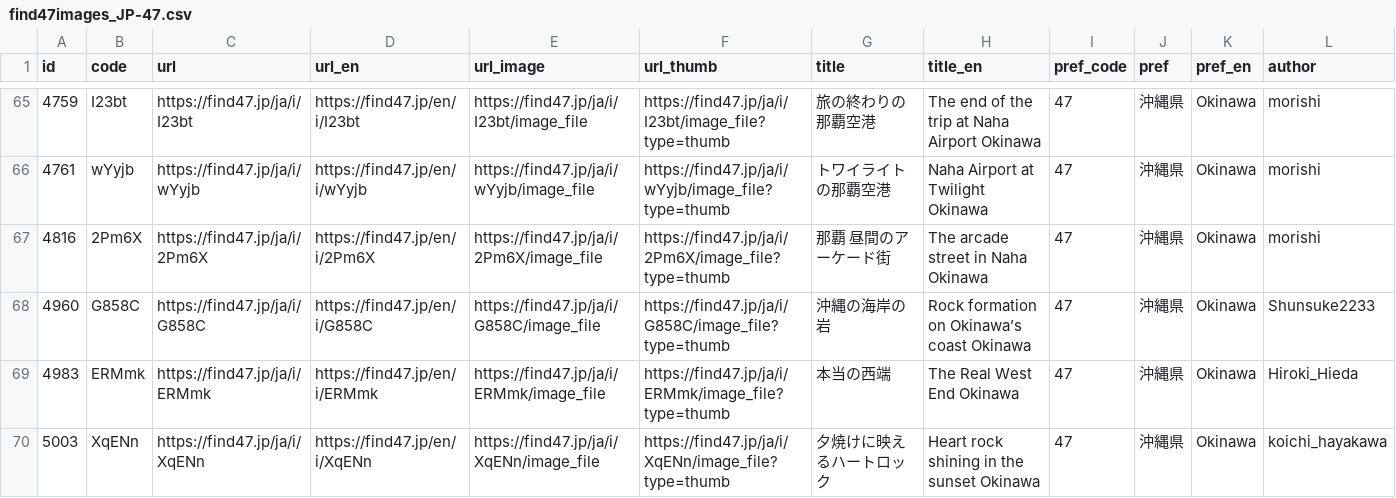
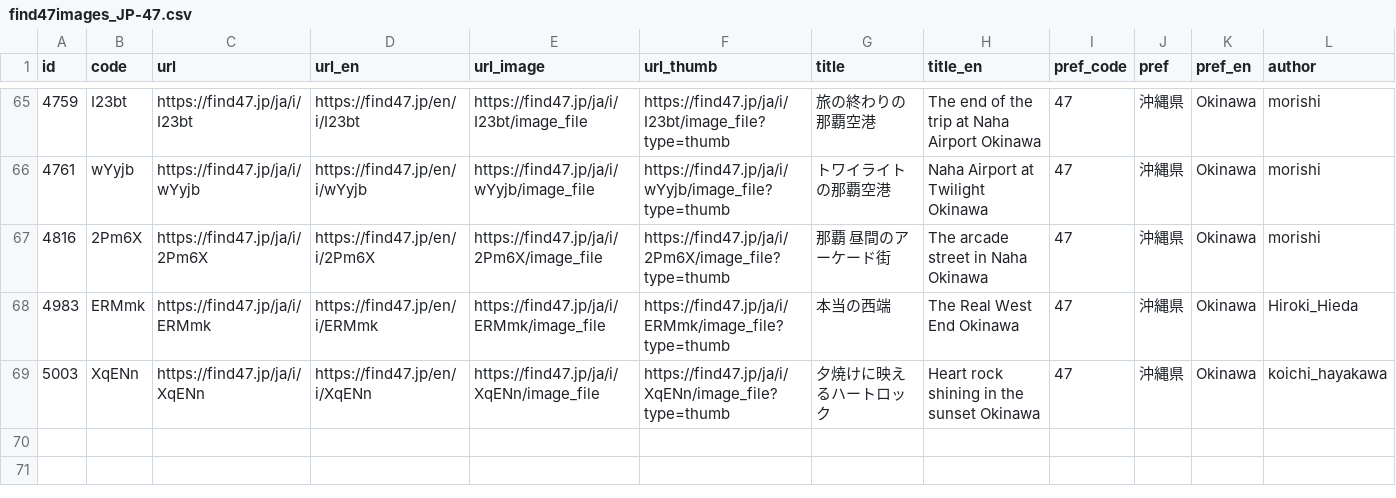
Before and after one commit to code4fukui/find47, a CSV file: pref/find47images_JP-47.csv, drawn as a sheet; only a part is shown, gaps mark what is left out; rows hold the shown columns only; the diff names each change by its address in the sheet, - before the commit and + after, or states it on an @@ line.

Commit message:
update data

```diff
--- a/pref/find47images_JP-47.csv
+++ b/pref/find47images_JP-47.csv
-row 68: 4960 | G858C | https://find47.jp/ja/i/G858C | https://find47.jp/en/i/G858C | https://find47.jp/ja/i/G858C/image_file | https://find47.jp/ja/i/G858C/image_file?type=thumb | 沖縄の海岸の岩 | Rock formation on Okinawa’s coast Okinawa | 47 | 沖縄県 | Okinawa | Shunsuke2233
```
Also changed, not shown: find47images_c.csv, 4 other files.
